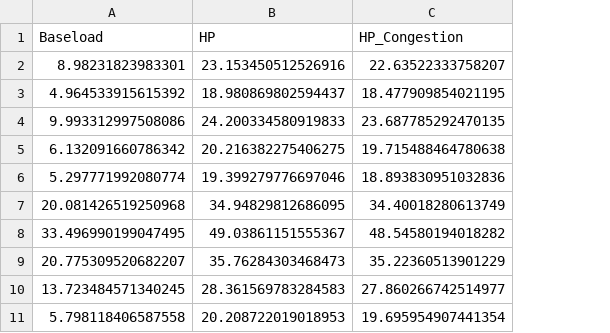
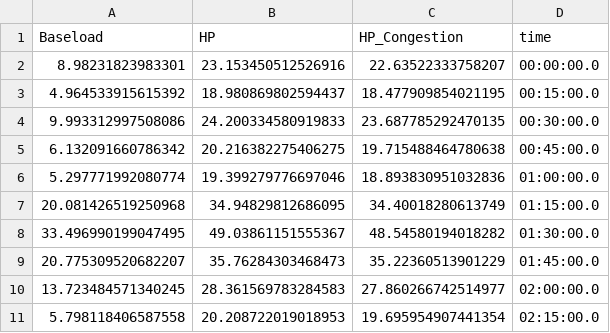
Before and after one commit to XinLiTue/Congestion-Management-based-on-Thermal-Comfort, a CSV file: results/compare_hp.csv, drawn as a sheet; only a part is shown; the diff names each change by its address in the sheet, - before the commit and + after, or states it on an @@ line.

Commit message:
Add time column to comparison results and update analysis notebook

```diff
--- a/results/compare_hp.csv
+++ b/results/compare_hp.csv
+column D (time), rows 2-11: 00:00:00.0 | 00:15:00.0 | 00:30:00.0 | 00:45:00.0 | 01:00:00.0 | 01:15:00.0 | 01:30:00.0 | 01:45:00.0 | 02:00:00.0 | 02:15:00.0
```
Also changed, not shown: 1 other file.
